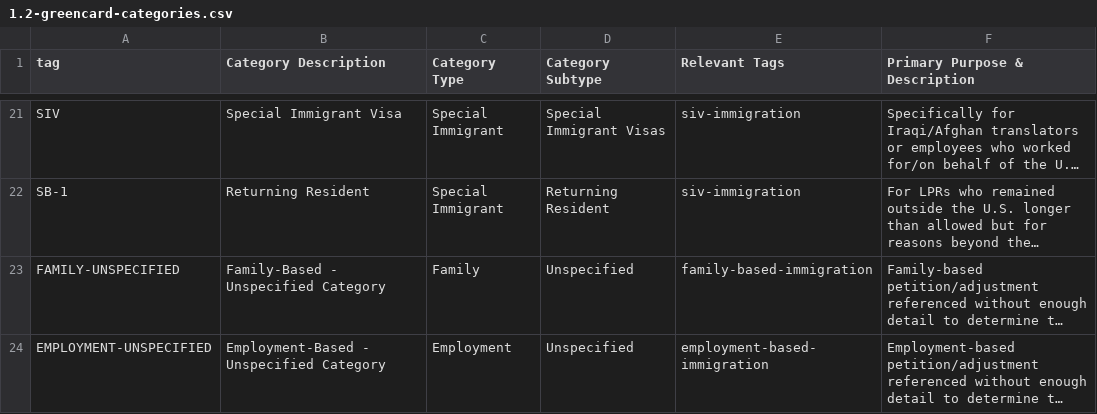
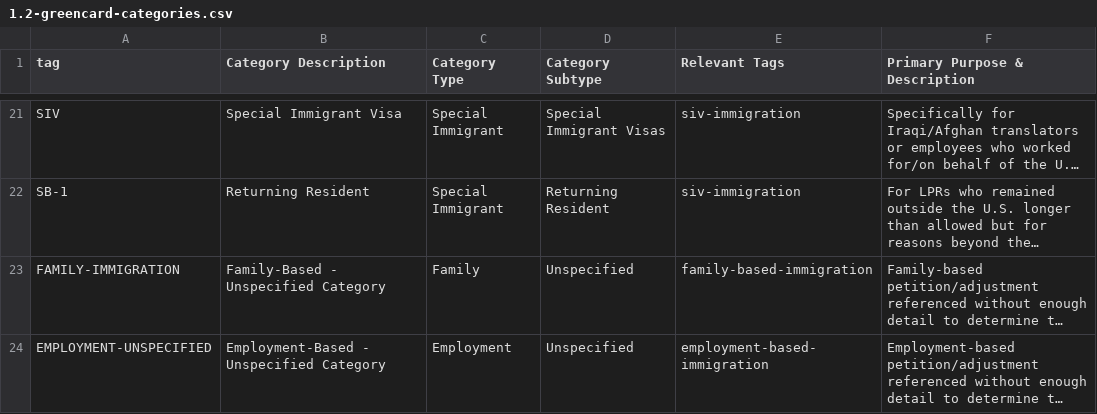
Before and after one commit to krishmalikk/proceedings, a CSV file: backend/tags-cleaned/1.2-greencard-categories.csv, drawn as a sheet; only a part is shown, gaps mark what is left out; long unchanged cells end in …; the diff names each change by its address in the sheet, - before the commit and + after, or states it on an @@ line.

```diff
--- a/backend/tags-cleaned/1.2-greencard-categories.csv
+++ b/backend/tags-cleaned/1.2-greencard-categories.csv
-A23 (tag): FAMILY-UNSPECIFIED
+A23 (tag): FAMILY-IMMIGRATION
```
Also changed, not shown: 24 other files.
